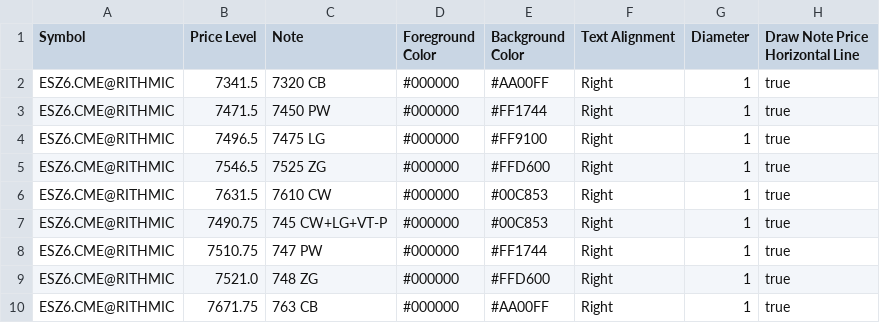
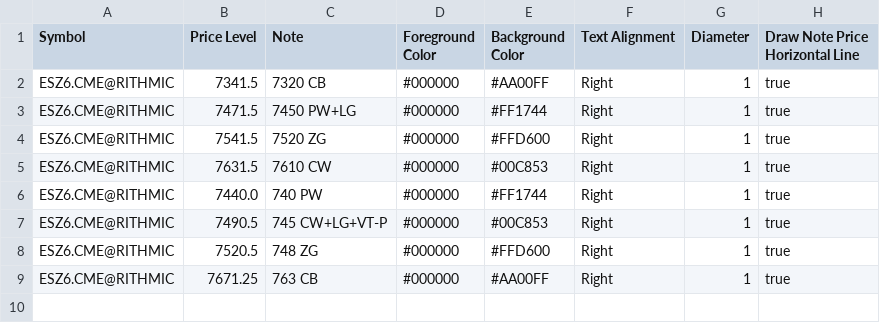
Before and after one commit to trading4life20-code/gex-levels, a CSV file: gex_es_313869034ba0.csv, drawn as a sheet.

Commit message:
update gex_es_313869034ba0.csv

```diff
--- a/gex_es_313869034ba0.csv
+++ b/gex_es_313869034ba0.csv
@@ -2,9 +2,8 @@ Symbol,Price Level,Note,Foreground Color,Background Color,Text Alignment,Diamete
 ESZ6.CME@RITHMIC,7341.5,7320 CB,#000000,#AA00FF,Right,1,true
-ESZ6.CME@RITHMIC,7471.5,7450 PW,#000000,#FF1744,Right,1,true
-ESZ6.CME@RITHMIC,7496.5,7475 LG,#000000,#FF9100,Right,1,true
-ESZ6.CME@RITHMIC,7546.5,7525 ZG,#000000,#FFD600,Right,1,true
+ESZ6.CME@RITHMIC,7471.5,7450 PW+LG,#000000,#FF1744,Right,1,true
+ESZ6.CME@RITHMIC,7541.5,7520 ZG,#000000,#FFD600,Right,1,true
 ESZ6.CME@RITHMIC,7631.5,7610 CW,#000000,#00C853,Right,1,true
-ESZ6.CME@RITHMIC,7490.75,745 CW+LG+VT-P,#000000,#00C853,Right,1,true
-ESZ6.CME@RITHMIC,7510.75,747 PW,#000000,#FF1744,Right,1,true
-ESZ6.CME@RITHMIC,7521.0,748 ZG,#000000,#FFD600,Right,1,true
-ESZ6.CME@RITHMIC,7671.75,763 CB,#000000,#AA00FF,Right,1,true
+ESZ6.CME@RITHMIC,7440.0,740 PW,#000000,#FF1744,Right,1,true
+ESZ6.CME@RITHMIC,7490.5,745 CW+LG+VT-P,#000000,#00C853,Right,1,true
+ESZ6.CME@RITHMIC,7520.5,748 ZG,#000000,#FFD600,Right,1,true
+ESZ6.CME@RITHMIC,7671.25,763 CB,#000000,#AA00FF,Right,1,true
```
